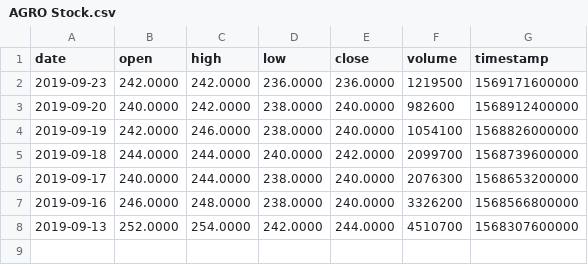
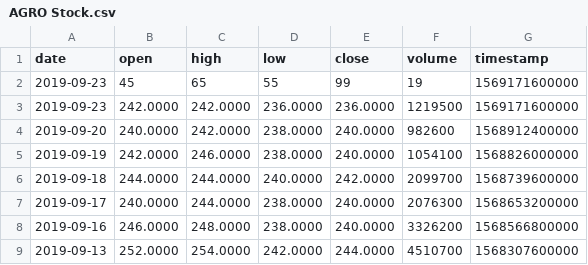
Before and after one commit to sdnar/VolantisProject, a CSV file: Stocks/AGRO Stock.csv, drawn as a sheet; the diff names each change by its address in the sheet, - before the commit and + after, or states it on an @@ line.

Commit message:
Update AGRO Stock.csv

```diff
--- a/Stocks/AGRO Stock.csv
+++ b/Stocks/AGRO Stock.csv
+row 2: 2019-09-23 | 45 | 65 | 55 | 99 | 19 | 1569171600000
```
